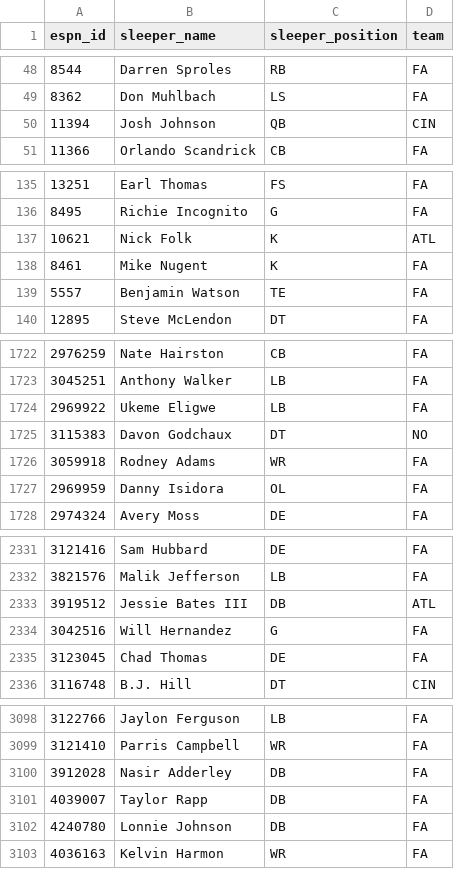
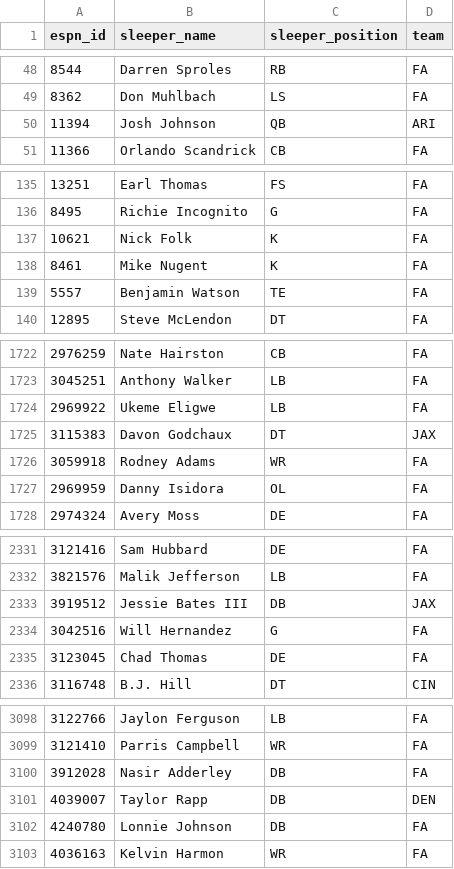
Before and after one commit to bonsich/fantasyfootballproject, a CSV file: player_ids.csv, drawn as a sheet; only a part is shown, gaps mark what is left out.

```diff
--- a/player_ids.csv
+++ b/player_ids.csv
@@ -49,3 +49,3 @@ espn_id,sleeper_name,sleeper_position,team
 8362,"Don Muhlbach",LS,FA
-11394,"Josh Johnson",QB,CIN
+11394,"Josh Johnson",QB,ARI
 11366,"Orlando Scandrick",CB,FA
@@ -136,3 +136,3 @@ espn_id,sleeper_name,sleeper_position,team
 8495,"Richie Incognito",G,FA
-10621,"Nick Folk",K,ATL
+10621,"Nick Folk",K,FA
 8461,"Mike Nugent",K,FA
@@ -1724,3 +1724,3 @@ espn_id,sleeper_name,sleeper_position,team
 2969922,"Ukeme Eligwe",LB,FA
-3115383,"Davon Godchaux",DT,NO
+3115383,"Davon Godchaux",DT,JAX
 3059918,"Rodney Adams",WR,FA
@@ -2332,3 +2332,3 @@ espn_id,sleeper_name,sleeper_position,team
 3821576,"Malik Jefferson",LB,FA
-3919512,"Jessie Bates III",DB,ATL
+3919512,"Jessie Bates III",DB,JAX
 3042516,"Will Hernandez",G,FA
@@ -3100,3 +3100,3 @@ espn_id,sleeper_name,sleeper_position,team
 3912028,"Nasir Adderley",DB,FA
-4039007,"Taylor Rapp",DB,FA
+4039007,"Taylor Rapp",DB,DEN
 4240780,"Lonnie Johnson",DB,FA
```
Also changed, not shown: 4 other files.
